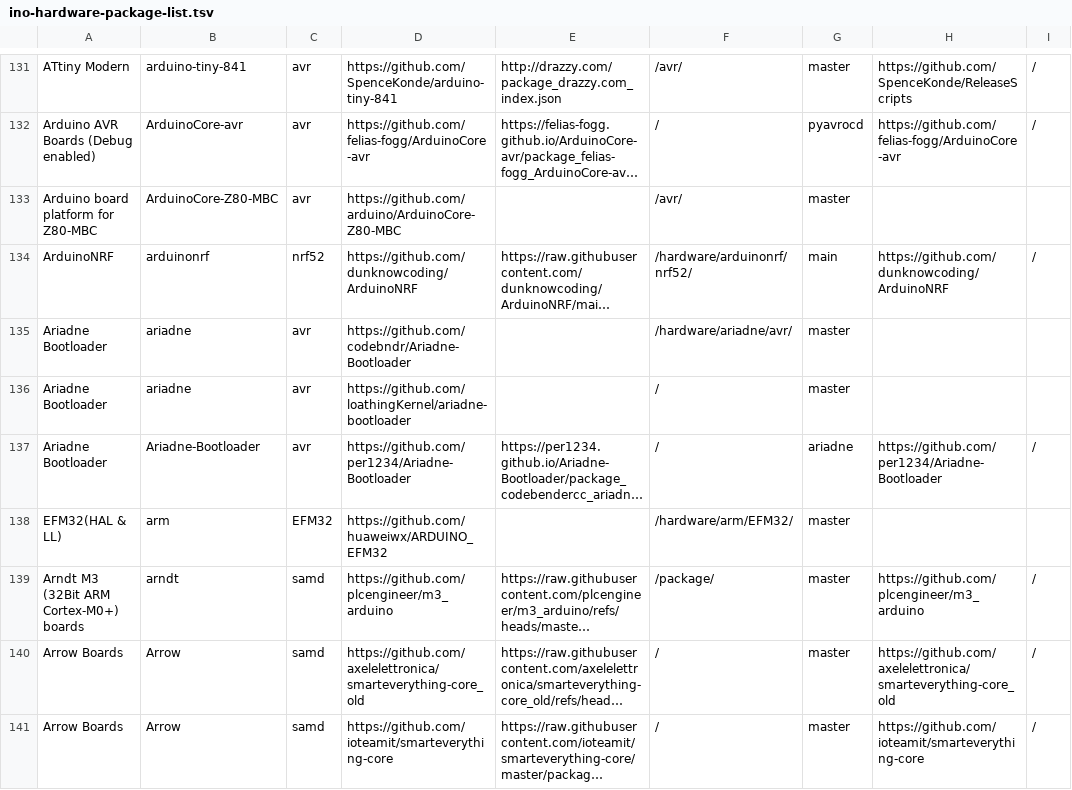
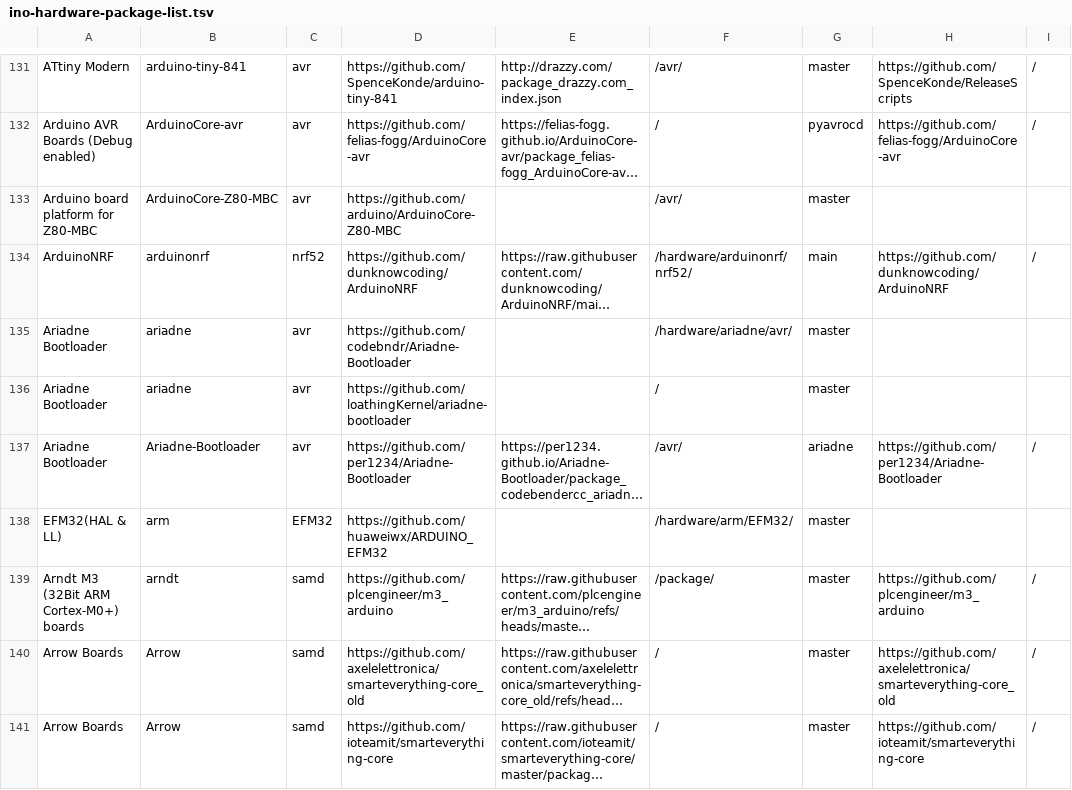
Before and after one commit to per1234/inoplatforms, a TSV file: ino-hardware-package-list.tsv, drawn as a sheet; only a part is shown, gaps mark what is left out; long unchanged cells end in …; the diff names each change by its address in the sheet, - before the commit and + after, or states it on an @@ line.

Commit message:
Update platform source path for `Ariadne-Bootloader:avr`
The repository contains two variants of the platform: one for Arduino IDE 1.x compatibility and another for 1.5+
compatibility.

Previously, the catalog entry used the path of the 1.x platform. It will be more useful to instead use the path of the
platform compatible with modern Arduino development tools.

```diff
--- a/ino-hardware-package-list.tsv
+++ b/ino-hardware-package-list.tsv
-F137: /
+F137: /avr/
```
